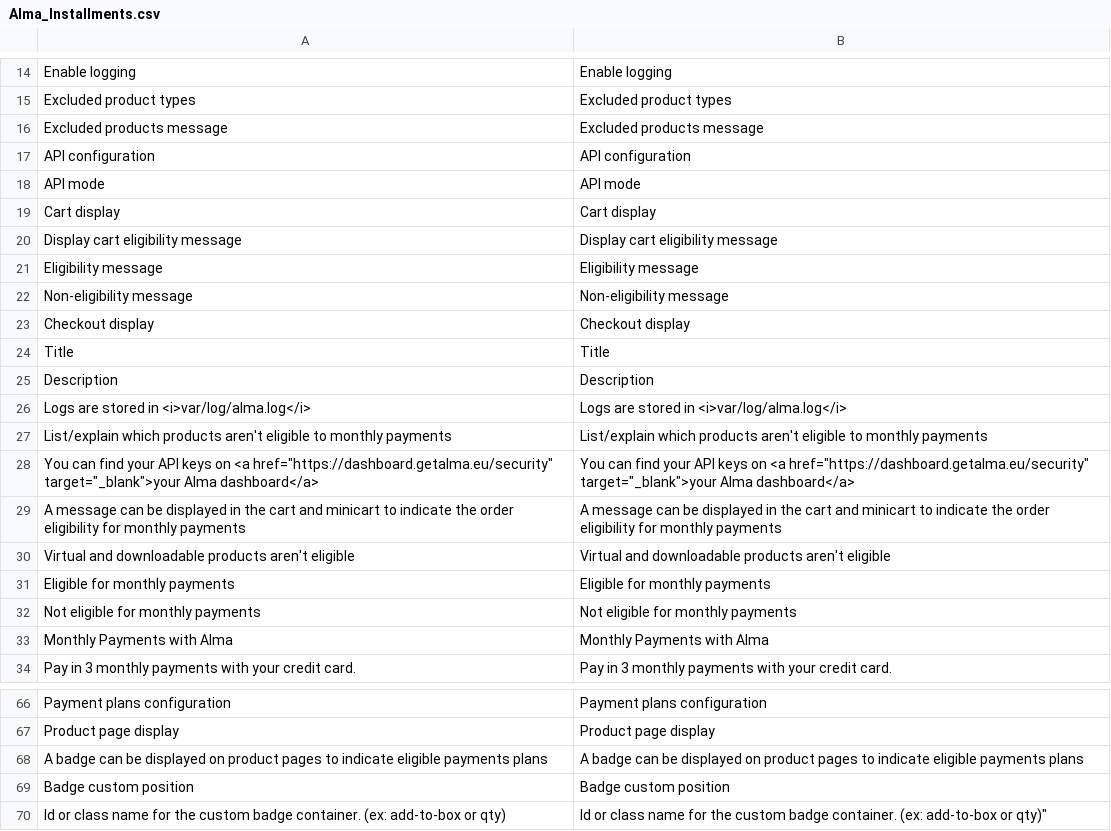
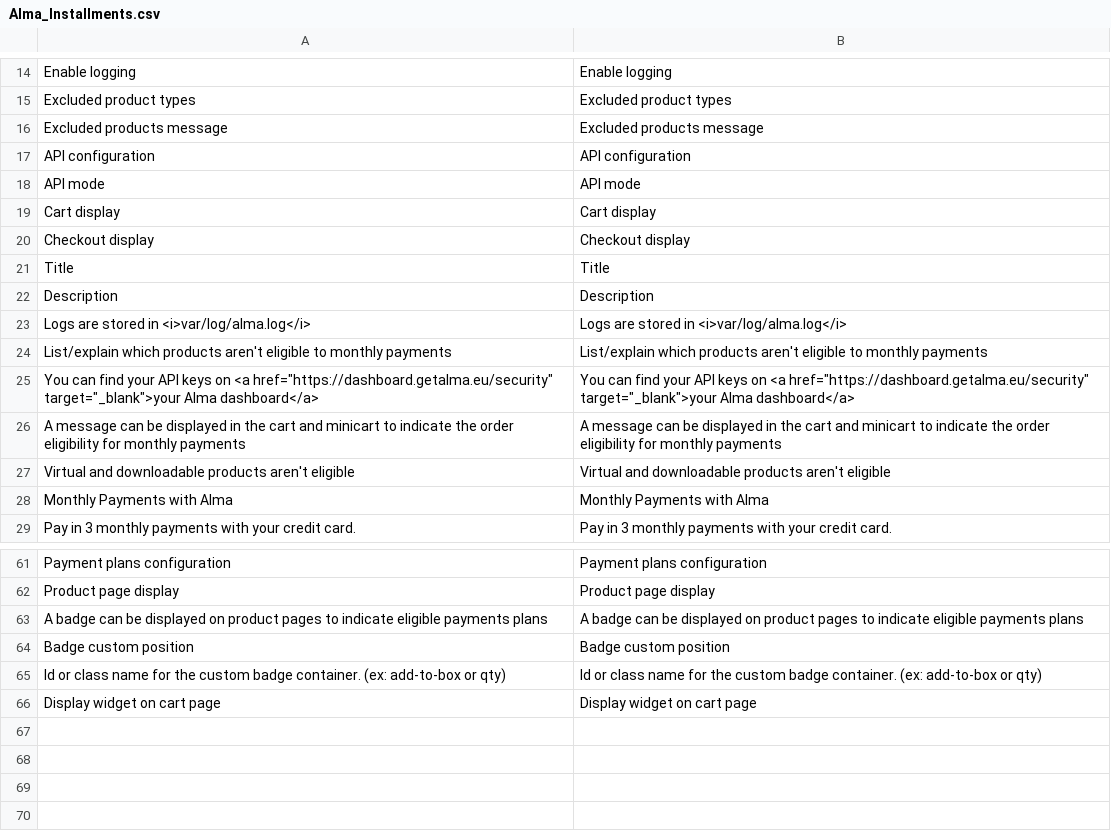
Before and after one commit to alma/alma-installments-magento1, a CSV file: src/app/locale/en_US/Alma_Installments.csv, drawn as a sheet; only a part is shown, gaps mark what is left out.

Commit message:
feature : Add widget on cart / refactor

```diff
--- a/src/app/locale/en_US/Alma_Installments.csv
+++ b/src/app/locale/en_US/Alma_Installments.csv
@@ -19,5 +19,2 @@
 "Cart display","Cart display"
-"Display cart eligibility message","Display cart eligibility message"
-"Eligibility message","Eligibility message"
-"Non-eligibility message","Non-eligibility message"
 "Checkout display","Checkout display"
@@ -30,4 +27,2 @@
 "Virtual and downloadable products aren't eligible","Virtual and downloadable products aren't eligible"
-"Eligible for monthly payments","Eligible for monthly payments"
-"Not eligible for monthly payments","Not eligible for monthly payments"
 "Monthly Payments with Alma","Monthly Payments with Alma"
@@ -69,2 +64,3 @@
 "Badge custom position","Badge custom position"
-"Id or class name for the custom badge container. (ex: add-to-box or qty)","Id or class name for the custom badge container. (ex: add-to-box or qty)""
+"Id or class name for the custom badge container. (ex: add-to-box or qty)","Id or class name for the custom badge container. (ex: add-to-box or qty)"
+"Display widget on cart page","Display widget on cart page"
```
Also changed, not shown: 10 other files.
